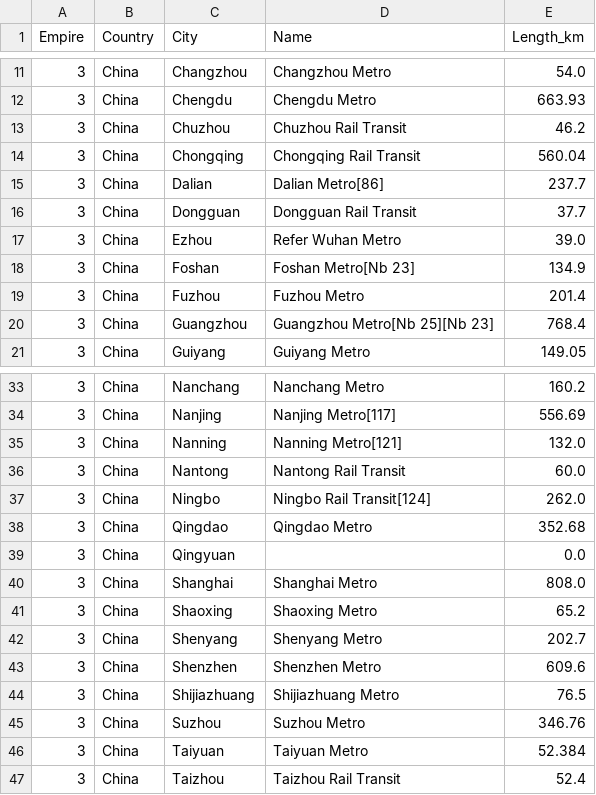
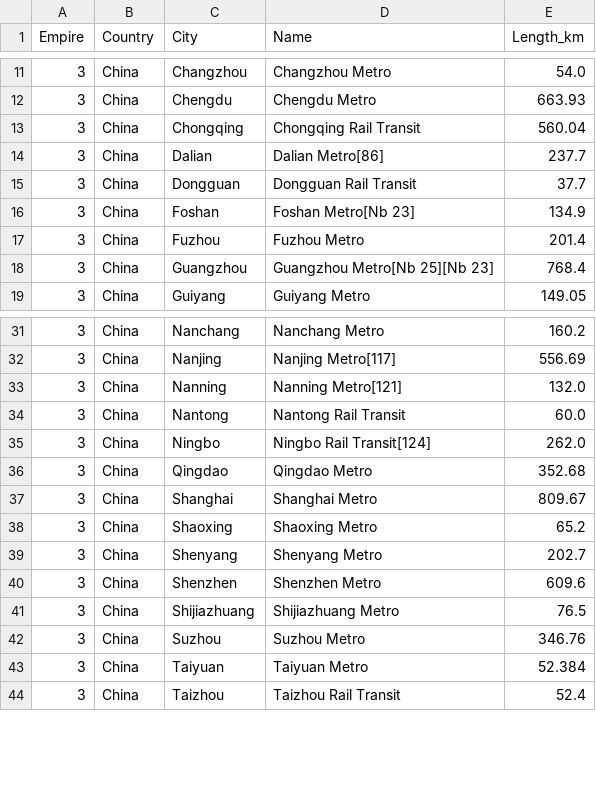
Before and after one commit to ayeeff/marketcap, a CSV file: data/empire_metro.csv, drawn as a sheet; only a part is shown, gaps mark what is left out.

```diff
--- a/data/empire_metro.csv
+++ b/data/empire_metro.csv
@@ -12,3 +12,2 @@ Empire,Country,City,Name,Length_km
 3,China,Chengdu,Chengdu Metro,663.93
-3,China,Chuzhou,Chuzhou Rail Transit,46.2
 3,China,Chongqing,Chongqing Rail Transit,560.04
@@ -16,3 +15,2 @@ Empire,Country,City,Name,Length_km
 3,China,Dongguan,Dongguan Rail Transit,37.7
-3,China,Ezhou,Refer Wuhan Metro,39.0
 3,China,Foshan,Foshan Metro[Nb 23],134.9
@@ -38,4 +36,3 @@ Empire,Country,City,Name,Length_km
 3,China,Qingdao,Qingdao Metro,352.68
-3,China,Qingyuan,,0.0
-3,China,Shanghai,Shanghai Metro,808.0
+3,China,Shanghai,Shanghai Metro,809.67
 3,China,Shaoxing,Shaoxing Metro,65.2
```
